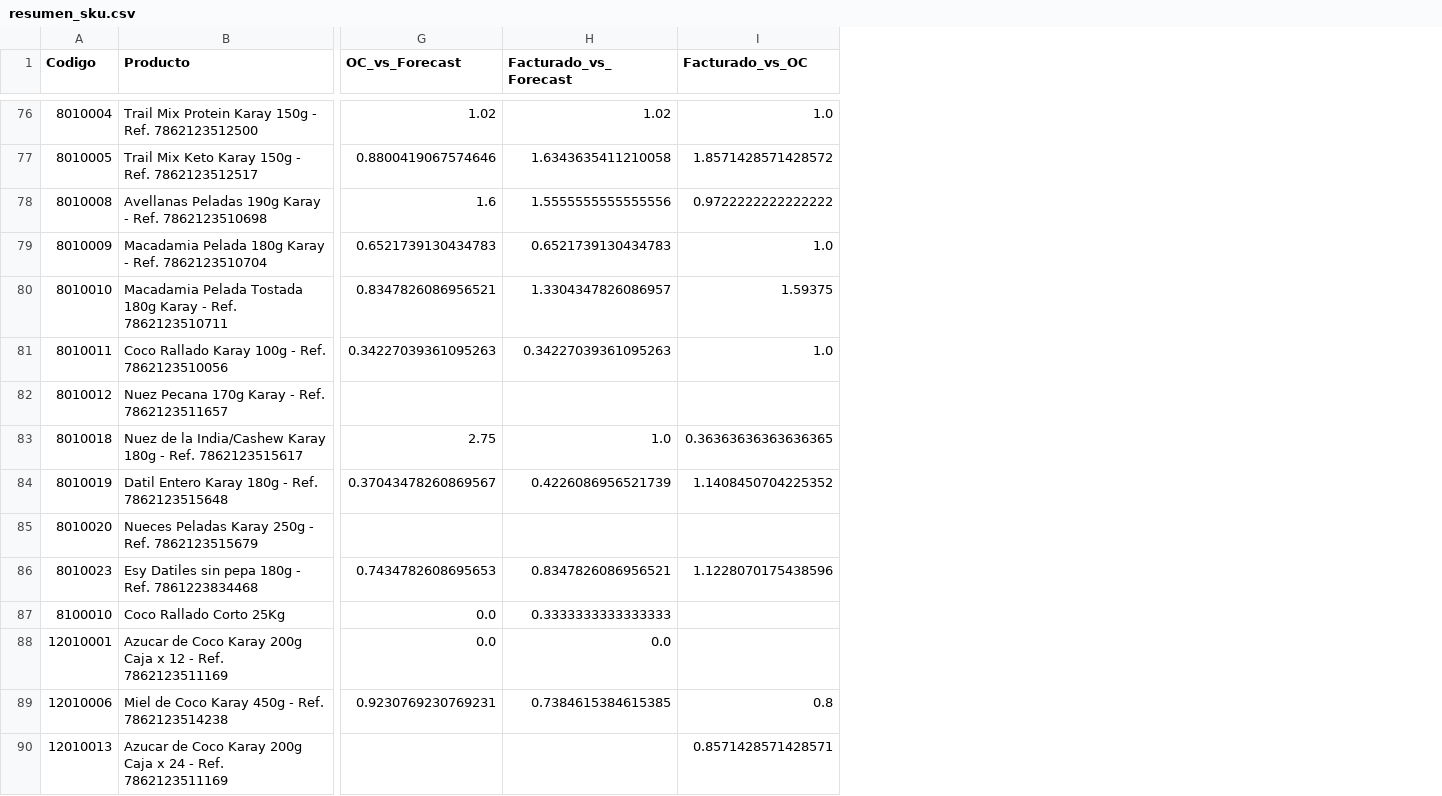
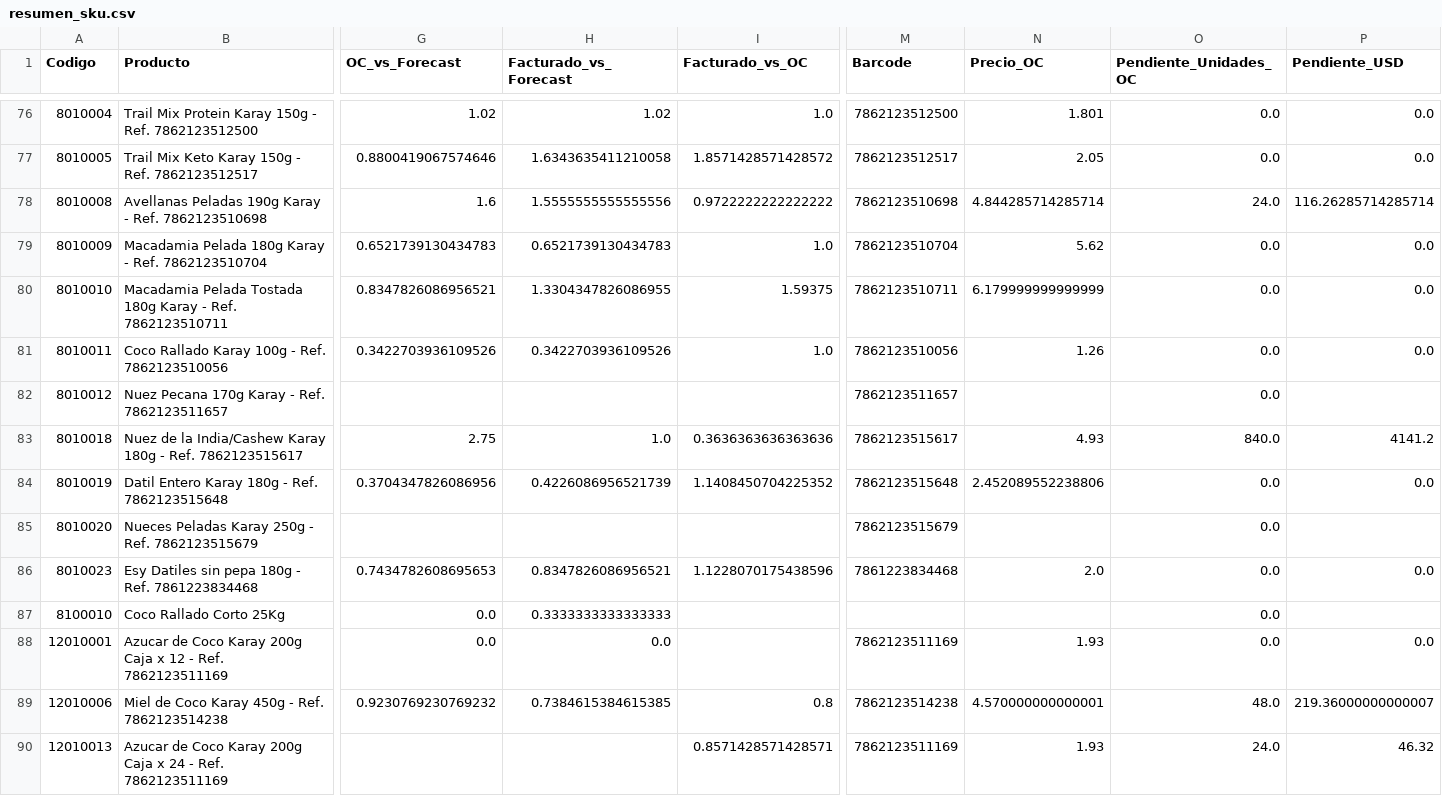
Before and after one commit to dievimo95/dashboard-comercial-agosto-2026, a CSV file: resumen_sku.csv, drawn as a sheet; only a part is shown, gaps mark what is left out; the diff covers the shown part only; the diff names each change by its address in the sheet, - before the commit and + after, or states it on an @@ line.

Commit message:
Agregar venta pendiente en USD y unidades

```diff
--- a/resumen_sku.csv
+++ b/resumen_sku.csv
+column M (Barcode), rows 76-90: 7862123512500 | 7862123512517 | 7862123510698 | 7862123510704 | 7862123510711 | 7862123510056 | 7862123511657 | 7862123515617 | 7862123515648 | 7862123515679 | 7861223834468 |  | 7862123511169 | 7862123514238 | 7862123511169
+column N (Precio_OC), rows 76-90: 1.801 | 2.05 | 4.844285714285714 | 5.62 | 6.179999999999999 | 1.26 |  | 4.93 | 2.452089552238806 |  | 2.0 |  | 1.93 | 4.570000000000001 | 1.93
+column O (Pendiente_Unidades_OC), rows 76-90: 0.0 | 0.0 | 24.0 | 0.0 | 0.0 | 0.0 | 0.0 | 840.0 | 0.0 | 0.0 | 0.0 | 0.0 | 0.0 | 48.0 | 24.0
+column P (Pendiente_USD), rows 76-90: 0.0 | 0.0 | 116.26285714285714 | 0.0 | 0.0 | 0.0 |  | 4141.2 | 0.0 |  | 0.0 |  | 0.0 | 219.36000000000007 | 46.32
-H80 (Facturado_vs_Forecast): 1.3304347826086957
+H80 (Facturado_vs_Forecast): 1.3304347826086955
-G81 (OC_vs_Forecast): 0.34227039361095263
+G81 (OC_vs_Forecast): 0.3422703936109526
-H81 (Facturado_vs_Forecast): 0.34227039361095263
+H81 (Facturado_vs_Forecast): 0.3422703936109526
-I83 (Facturado_vs_OC): 0.36363636363636365
+I83 (Facturado_vs_OC): 0.3636363636363636
-G84 (OC_vs_Forecast): 0.37043478260869567
+G84 (OC_vs_Forecast): 0.3704347826086956
-G89 (OC_vs_Forecast): 0.9230769230769231
+G89 (OC_vs_Forecast): 0.9230769230769232
```
Also changed, not shown: 31 edited cells elsewhere in this file, 1 other file.
